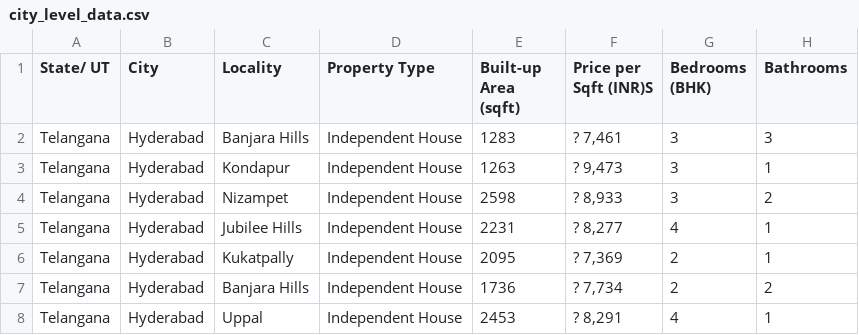
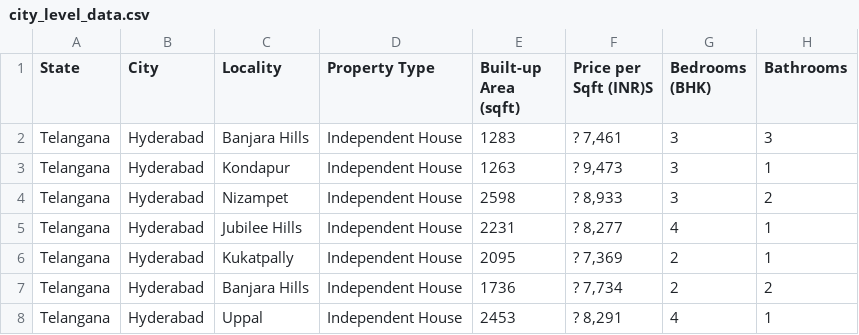
Before and after one commit to 202317b3284-crypto/App-dashboard, a CSV file: city_level_data.csv, drawn as a sheet; only a part is shown; the diff names each change by its address in the sheet, - before the commit and + after, or states it on an @@ line.

Commit message:
Update city_level_data.csv

```diff
--- a/city_level_data.csv
+++ b/city_level_data.csv
-A1: State/ UT
+A1: State
```
